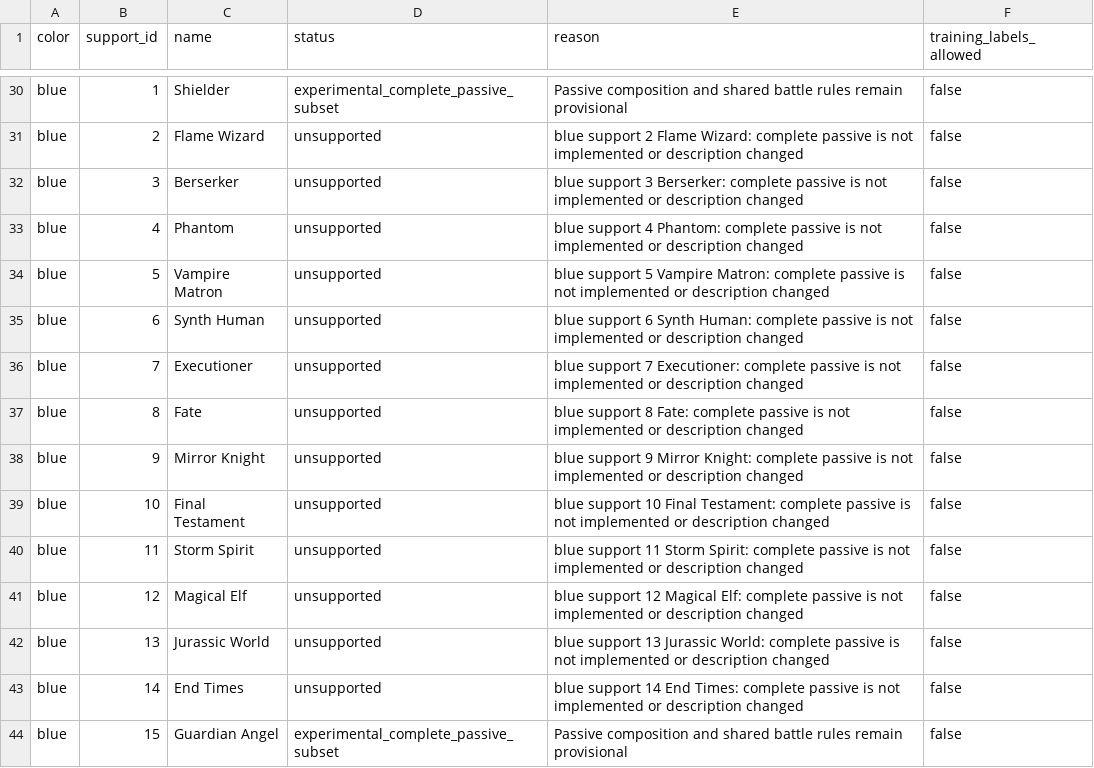
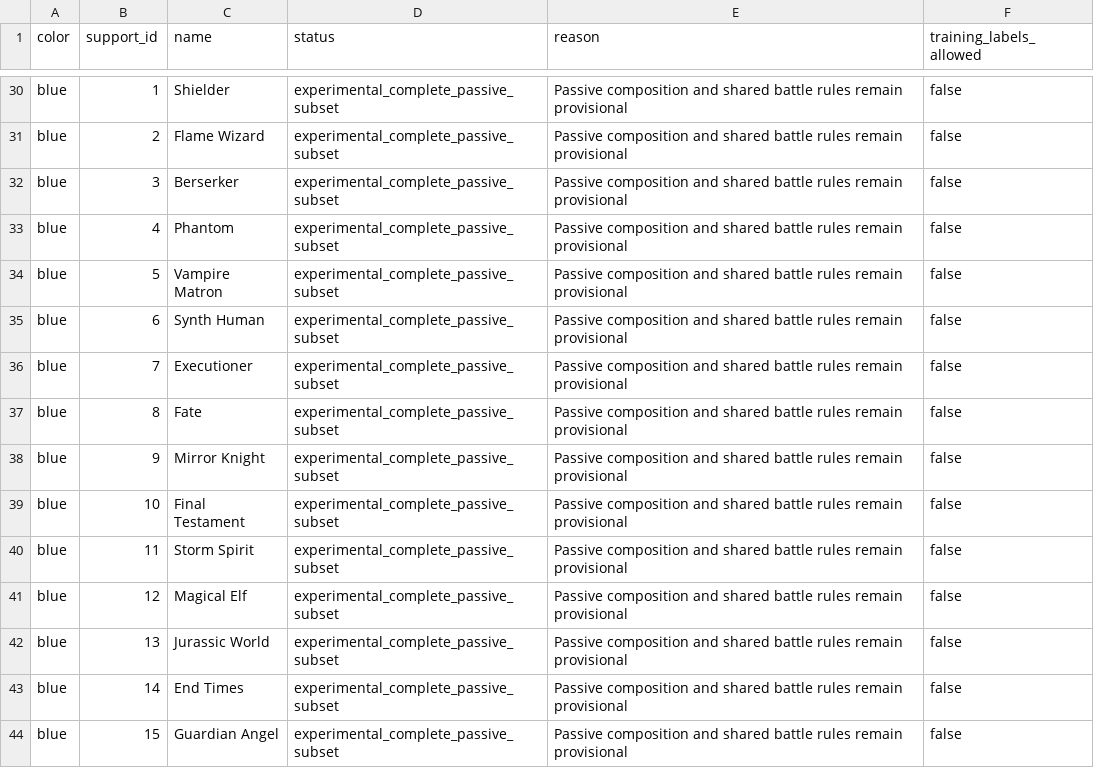
Before and after one commit to cartperks-droid/Card-AI, a CSV file: data/review/support_coverage.csv, drawn as a sheet; only a part is shown, gaps mark what is left out; the diff covers the shown part only; the diff names each change by its address in the sheet, - before the commit and + after, or states it on an @@ line.

```diff
--- a/data/review/support_coverage.csv
+++ b/data/review/support_coverage.csv
-D31:D43 (status): unsupported
+D31:D43 (status): experimental_complete_passive_subset
-E31 (reason): blue support 2 Flame Wizard: complete passive is not implemented or description changed
+E31 (reason): Passive composition and shared battle rules remain provisional
-E32 (reason): blue support 3 Berserker: complete passive is not implemented or description changed
+E32 (reason): Passive composition and shared battle rules remain provisional
-E33 (reason): blue support 4 Phantom: complete passive is not implemented or description changed
+E33 (reason): Passive composition and shared battle rules remain provisional
-E34 (reason): blue support 5 Vampire Matron: complete passive is not implemented or description changed
+E34 (reason): Passive composition and shared battle rules remain provisional
-E35 (reason): blue support 6 Synth Human: complete passive is not implemented or description changed
+E35 (reason): Passive composition and shared battle rules remain provisional
-E36 (reason): blue support 7 Executioner: complete passive is not implemented or description changed
+E36 (reason): Passive composition and shared battle rules remain provisional
-E37 (reason): blue support 8 Fate: complete passive is not implemented or description changed
+E37 (reason): Passive composition and shared battle rules remain provisional
-E38 (reason): blue support 9 Mirror Knight: complete passive is not implemented or description changed
+E38 (reason): Passive composition and shared battle rules remain provisional
-E39 (reason): blue support 10 Final Testament: complete passive is not implemented or description changed
+E39 (reason): Passive composition and shared battle rules remain provisional
-E40 (reason): blue support 11 Storm Spirit: complete passive is not implemented or description changed
+E40 (reason): Passive composition and shared battle rules remain provisional
-E41 (reason): blue support 12 Magical Elf: complete passive is not implemented or description changed
+E41 (reason): Passive composition and shared battle rules remain provisional
-E42 (reason): blue support 13 Jurassic World: complete passive is not implemented or description changed
+E42 (reason): Passive composition and shared battle rules remain provisional
-E43 (reason): blue support 14 End Times: complete passive is not implemented or description changed
+E43 (reason): Passive composition and shared battle rules remain provisional
```
Also changed, not shown: 54 edited cells elsewhere in this file, data/review/catalog_overview.csv, data/review/simulator_coverage.csv, 5 other files.
